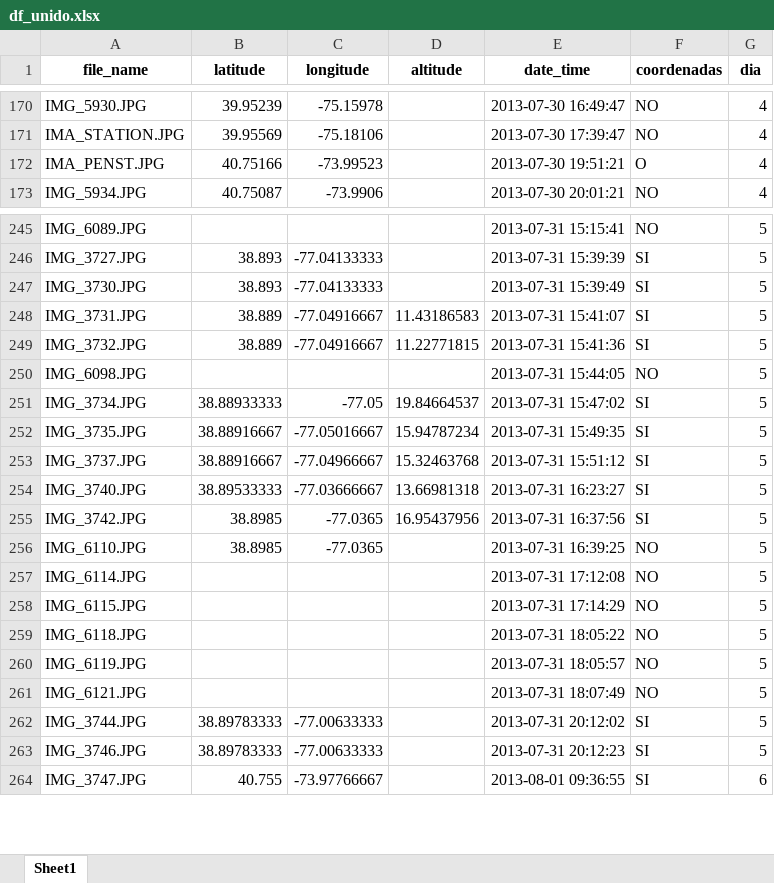
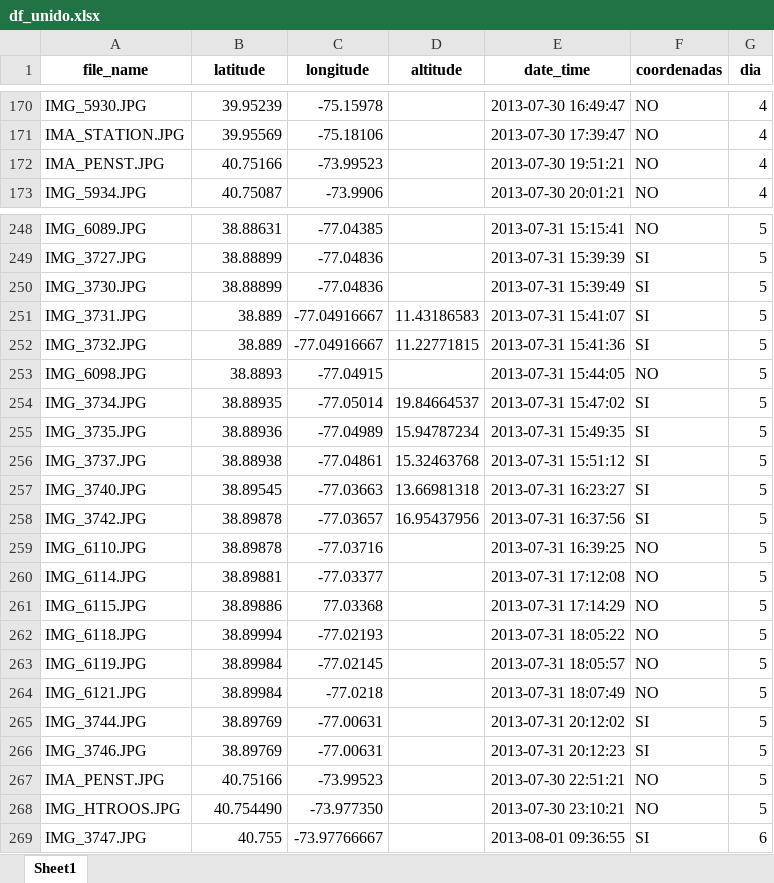
Before and after one commit to RubenMaestre/viaje_usa, an Excel workbook: data/df_unido.xlsx, sheet Sheet1, drawn as a sheet; only a part is shown, gaps mark what is left out; values as stored, in another font and other column widths than the file's, no borders; addresses are those after the commit; the diff covers the shown part only; the diff names each change by its address in the sheet, - before the commit and + after, or states it on an @@ line.

```diff
--- a/data/df_unido.xlsx (sheet Sheet1)
+++ b/data/df_unido.xlsx (sheet Sheet1)
-F172 (coordenadas): O
+F172 (coordenadas): NO
-B248 (latitude): (empty)
+B248 (latitude): 38.88631
-C248 (longitude): (empty)
+C248 (longitude): -77.04385
-B249:B250 (latitude): 38.893
+B249:B250 (latitude): 38.88899
-C249:C250 (longitude): -77.04133333
+C249:C250 (longitude): -77.04836
-B253 (latitude): (empty)
+B253 (latitude): 38.8893
-C253 (longitude): (empty)
+C253 (longitude): -77.04915
-B254 (latitude): 38.88933333
+B254 (latitude): 38.88935
-C254 (longitude): -77.05
+C254 (longitude): -77.05014
-B255 (latitude): 38.88916667
+B255 (latitude): 38.88936
-C255 (longitude): -77.05016667
+C255 (longitude): -77.04989
-B256 (latitude): 38.88916667
+B256 (latitude): 38.88938
-C256 (longitude): -77.04966667
+C256 (longitude): -77.04861
-B257 (latitude): 38.89533333
+B257 (latitude): 38.89545
-C257 (longitude): -77.03666667
+C257 (longitude): -77.03663
-B258:B259 (latitude): 38.8985
+B258:B259 (latitude): 38.89878
-C258 (longitude): -77.0365
+C258 (longitude): -77.03657
-C259 (longitude): -77.0365
+C259 (longitude): -77.03716
-B260 (latitude): (empty)
+B260 (latitude): 38.89881
-C260 (longitude): (empty)
+C260 (longitude): -77.03377
-B261 (latitude): (empty)
+B261 (latitude): 38.89886
-C261 (longitude): (empty)
+C261 (longitude): 77.03368
-B262 (latitude): (empty)
+B262 (latitude): 38.89994
-C262 (longitude): (empty)
+C262 (longitude): -77.02193
-B263:B264 (latitude): (empty)
+B263:B264 (latitude): 38.89984
-C263 (longitude): (empty)
+C263 (longitude): -77.02145
-C264 (longitude): (empty)
+C264 (longitude): -77.0218
-B265:B266 (latitude): 38.89783333
+B265:B266 (latitude): 38.89769
-C265:C266 (longitude): -77.00633333
+C265:C266 (longitude): -77.00631
+row 267: IMA_PENST.JPG | 40.75166 | -73.99523 |  | 2013-07-30 22:51:21 | NO | 5
+row 268: IMG_HTROOS.JPG | 40.754490 | -73.977350 |  | 2013-07-30 23:10:21 | NO | 5
```
Also changed, not shown: 3 added rows and 60 edited cells elsewhere in this sheet, 3 other files.
